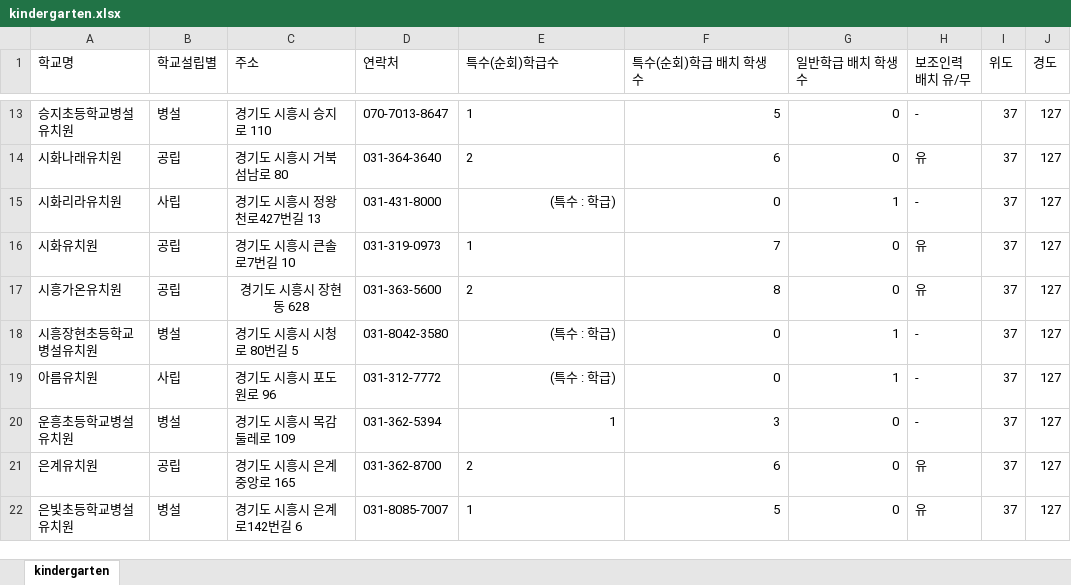
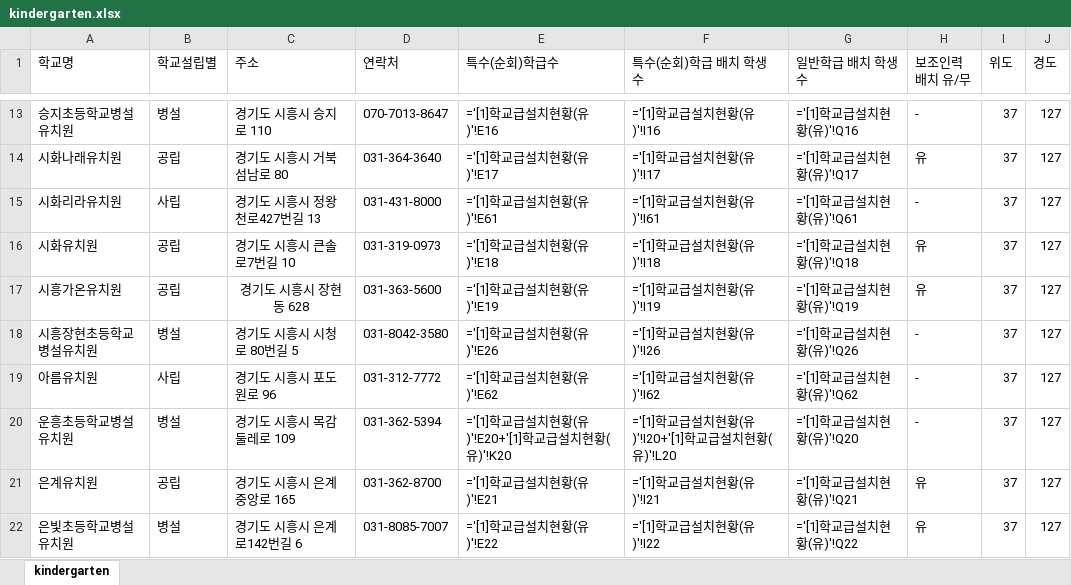
Before and after one commit to shiheungEC/shiheungec.github.io, an Excel workbook: data/kindergarten.xlsx, sheet kindergarten, drawn as a sheet; only a part is shown, gaps mark what is left out; values as stored, in another font and other column widths than the file's, no borders; formulas are shown in place of their values; the diff covers the shown part only; the diff names each change by its address in the sheet, - before the commit and + after, or states it on an @@ line.

```diff
--- a/data/kindergarten.xlsx (sheet kindergarten)
+++ b/data/kindergarten.xlsx (sheet kindergarten)
-E13 (특수(순회)학급수): 1
+E13 (특수(순회)학급수): ='[1]학교급설치현황(유)'!E16
-F13 (특수(순회)학급 배치 학생 수): 5
+F13 (특수(순회)학급 배치 학생 수): ='[1]학교급설치현황(유)'!I16
-G13 (일반학급 배치 학생 수): 0
+G13 (일반학급 배치 학생 수): ='[1]학교급설치현황(유)'!Q16
-E14 (특수(순회)학급수): 2
+E14 (특수(순회)학급수): ='[1]학교급설치현황(유)'!E17
-F14 (특수(순회)학급 배치 학생 수): 6
+F14 (특수(순회)학급 배치 학생 수): ='[1]학교급설치현황(유)'!I17
-G14 (일반학급 배치 학생 수): 0
+G14 (일반학급 배치 학생 수): ='[1]학교급설치현황(유)'!Q17
-E15 (특수(순회)학급수): (특수 : 학급)
+E15 (특수(순회)학급수): ='[1]학교급설치현황(유)'!E61
-F15 (특수(순회)학급 배치 학생 수): 0
+F15 (특수(순회)학급 배치 학생 수): ='[1]학교급설치현황(유)'!I61
-G15 (일반학급 배치 학생 수): 1
+G15 (일반학급 배치 학생 수): ='[1]학교급설치현황(유)'!Q61
-E16 (특수(순회)학급수): 1
+E16 (특수(순회)학급수): ='[1]학교급설치현황(유)'!E18
-F16 (특수(순회)학급 배치 학생 수): 7
+F16 (특수(순회)학급 배치 학생 수): ='[1]학교급설치현황(유)'!I18
-G16 (일반학급 배치 학생 수): 0
+G16 (일반학급 배치 학생 수): ='[1]학교급설치현황(유)'!Q18
-E17 (특수(순회)학급수): 2
+E17 (특수(순회)학급수): ='[1]학교급설치현황(유)'!E19
-F17 (특수(순회)학급 배치 학생 수): 8
+F17 (특수(순회)학급 배치 학생 수): ='[1]학교급설치현황(유)'!I19
-G17 (일반학급 배치 학생 수): 0
+G17 (일반학급 배치 학생 수): ='[1]학교급설치현황(유)'!Q19
-E18 (특수(순회)학급수): (특수 : 학급)
+E18 (특수(순회)학급수): ='[1]학교급설치현황(유)'!E26
-F18 (특수(순회)학급 배치 학생 수): 0
+F18 (특수(순회)학급 배치 학생 수): ='[1]학교급설치현황(유)'!I26
-G18 (일반학급 배치 학생 수): 1
+G18 (일반학급 배치 학생 수): ='[1]학교급설치현황(유)'!Q26
-E19 (특수(순회)학급수): (특수 : 학급)
+E19 (특수(순회)학급수): ='[1]학교급설치현황(유)'!E62
-F19 (특수(순회)학급 배치 학생 수): 0
+F19 (특수(순회)학급 배치 학생 수): ='[1]학교급설치현황(유)'!I62
-G19 (일반학급 배치 학생 수): 1
+G19 (일반학급 배치 학생 수): ='[1]학교급설치현황(유)'!Q62
-E20 (특수(순회)학급수): 1
+E20 (특수(순회)학급수): ='[1]학교급설치현황(유)'!E20+'[1]학교급설치현황(유)'!K20
-F20 (특수(순회)학급 배치 학생 수): 3
+F20 (특수(순회)학급 배치 학생 수): ='[1]학교급설치현황(유)'!I20+'[1]학교급설치현황(유)'!L20
-G20 (일반학급 배치 학생 수): 0
+G20 (일반학급 배치 학생 수): ='[1]학교급설치현황(유)'!Q20
-E21 (특수(순회)학급수): 2
+E21 (특수(순회)학급수): ='[1]학교급설치현황(유)'!E21
-F21 (특수(순회)학급 배치 학생 수): 6
+F21 (특수(순회)학급 배치 학생 수): ='[1]학교급설치현황(유)'!I21
-G21 (일반학급 배치 학생 수): 0
+G21 (일반학급 배치 학생 수): ='[1]학교급설치현황(유)'!Q21
-E22 (특수(순회)학급수): 1
+E22 (특수(순회)학급수): ='[1]학교급설치현황(유)'!E22
-F22 (특수(순회)학급 배치 학생 수): 5
+F22 (특수(순회)학급 배치 학생 수): ='[1]학교급설치현황(유)'!I22
-G22 (일반학급 배치 학생 수): 0
+G22 (일반학급 배치 학생 수): ='[1]학교급설치현황(유)'!Q22
```
Also changed, not shown: 38 edited cells elsewhere in this sheet, data/elementary.xlsx, data/high.xlsx, 6 other files.
